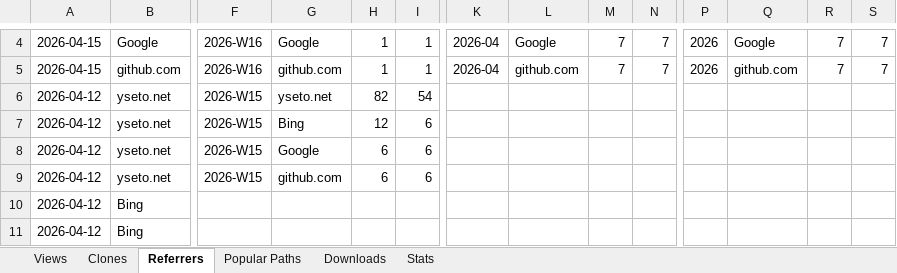
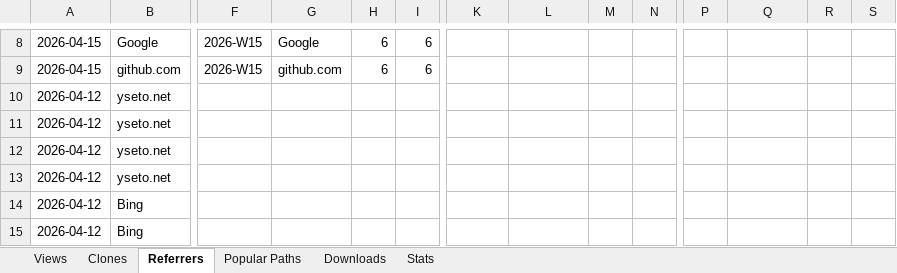
Before and after one commit to seto77/CSManager, an Excel workbook: CSManager/traffic.xlsx, sheet Referrers, drawn as a sheet; only a part is shown, gaps mark what is left out; values as stored, in another font and other column widths than the file's, no borders; addresses are those after the commit; the diff covers the shown part only; the diff names each change by its address in the sheet, - before the commit and + after, or states it on an @@ line.

```diff
--- a/CSManager/traffic.xlsx (sheet Referrers)
+++ b/CSManager/traffic.xlsx (sheet Referrers)
-F8:F9: 2026-W16
+F8:F9: 2026-W15
-H8:H9: 1
+H8:H9: 6
-I8:I9: 1
+I8:I9: 6
-K8:K9: 2026-04
+K8:K9: (empty)
-L8: Google
+L8: (empty)
-M8:M9: 7
+M8:M9: (empty)
-N8:N9: 7
+N8:N9: (empty)
-P8:P9: 2026
+P8:P9: (empty)
-Q8: Google
+Q8: (empty)
-R8:R9: 7
+R8:R9: (empty)
-S8:S9: 7
+S8:S9: (empty)
-L9: github.com
+L9: (empty)
-Q9: github.com
+Q9: (empty)
-F10:F13: 2026-W15
+F10:F13: (empty)
-G10: yseto.net
+G10: (empty)
-H10: 82
+H10: (empty)
-I10: 54
+I10: (empty)
-G11: Bing
+G11: (empty)
-H11: 12
+H11: (empty)
-I11:I13: 6
+I11:I13: (empty)
-G12: Google
+G12: (empty)
-H12:H13: 6
+H12:H13: (empty)
-G13: github.com
+G13: (empty)
```
Also changed, not shown: 4 added rows, 22 edited cells and cell formats elsewhere in this sheet, sheet Popular Paths, sheet Views, sheet Stats, sheet Clones, sheet Downloads.
